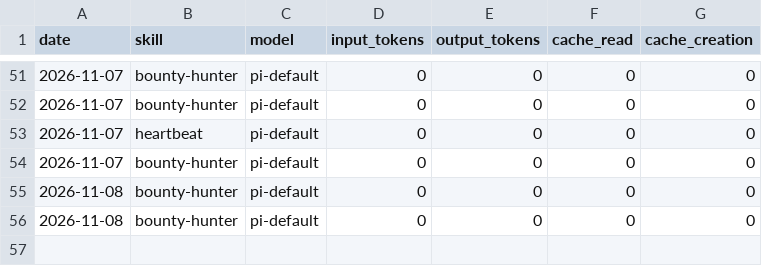
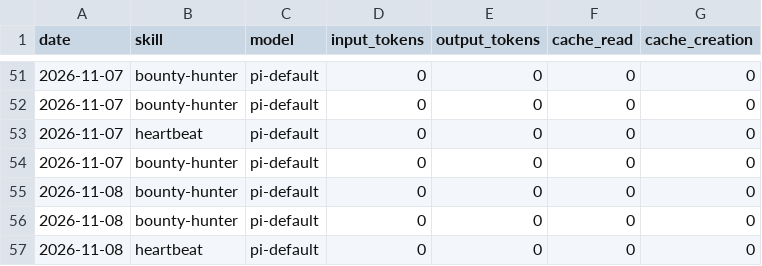
Before and after one commit to airdropia/aeon, a CSV file: memory/token-usage.csv, drawn as a sheet; only a part is shown, gaps mark what is left out.

Commit message:
chore(heartbeat): auto-commit 2026-11-08

```diff
--- a/memory/token-usage.csv
+++ b/memory/token-usage.csv
@@ -56 +56,2 @@ date,skill,model,input_tokens,output_tokens,cache_read,cache_creation
 2026-11-08,bounty-hunter,pi-default,0,0,0,0
+2026-11-08,heartbeat,pi-default,0,0,0,0
```
